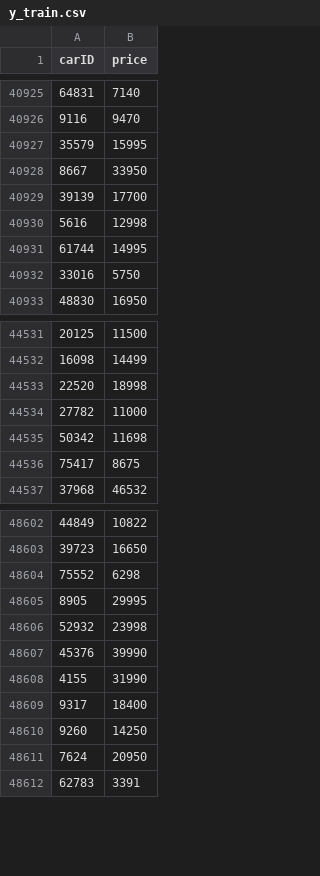
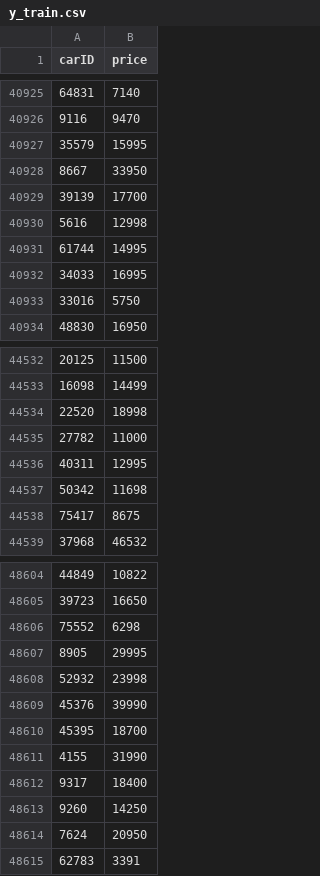
Before and after one commit to andrerangelferreira/ML_Project_Group42, a CSV file: data/y_train.csv, drawn as a sheet; only a part is shown, gaps mark what is left out; the diff names each change by its address in the sheet, - before the commit and + after, or states it on an @@ line.

```diff
--- a/data/y_train.csv
+++ b/data/y_train.csv
+row 40932: 34033 | 16995
+row 44536: 40311 | 12995
+row 48610: 45395 | 18700
```
Also changed, not shown: 5 other files.
